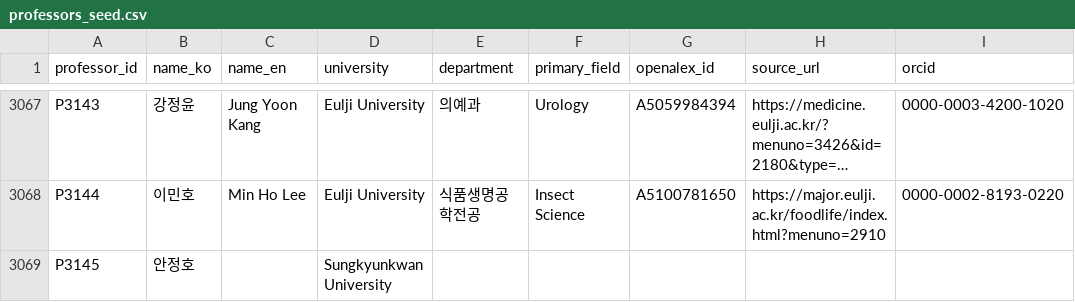
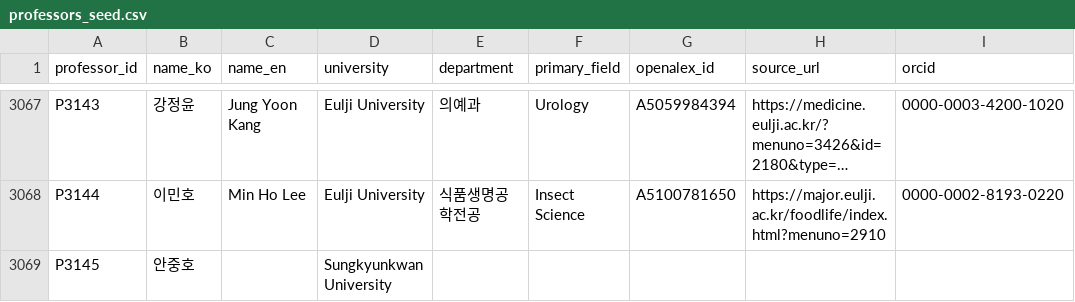
Before and after one commit to hyungjin1213-collab/about_bio, a CSV file: 0. korea bio map/data/professors_seed.csv, drawn as a sheet; only a part is shown, gaps mark what is left out; long unchanged cells end in …; the diff names each change by its address in the sheet, - before the commit and + after, or states it on an @@ line.

```diff
--- a/0. korea bio map/data/professors_seed.csv
+++ b/0. korea bio map/data/professors_seed.csv
-B3069 (name_ko): 안정호
+B3069 (name_ko): 안중호
```
Also changed, not shown: 0. korea bio map/data/relationships_manual.csv, 0. korea bio map/output/network_nodes.csv, 2 other files.
